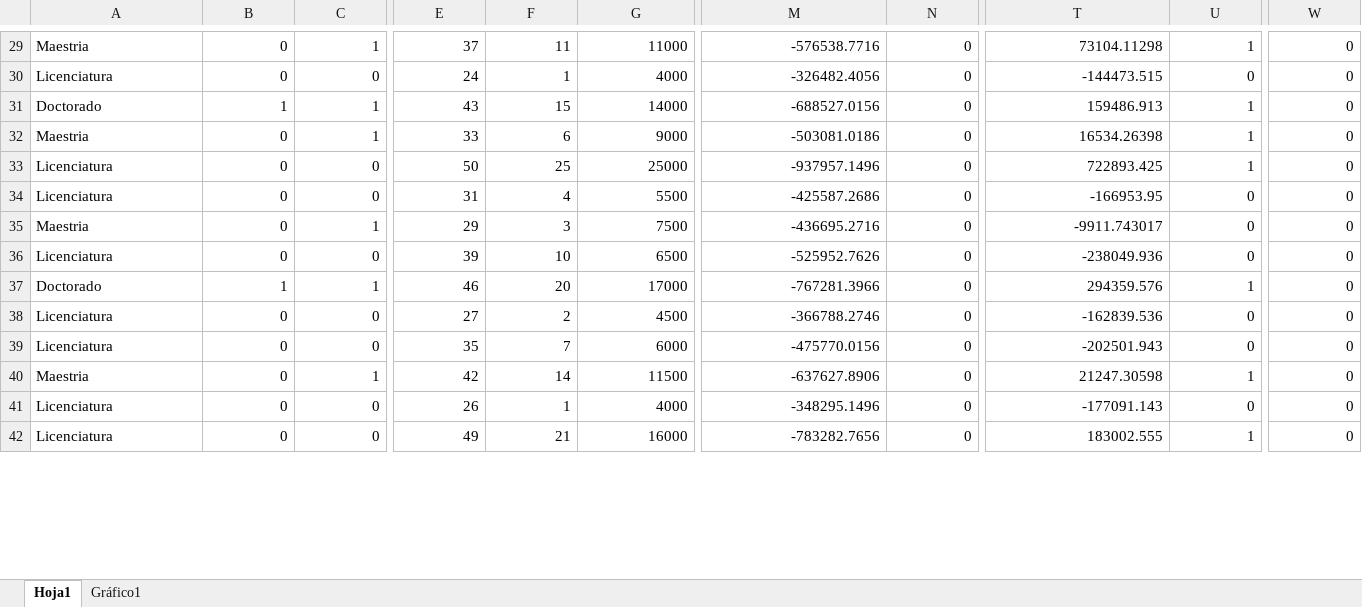
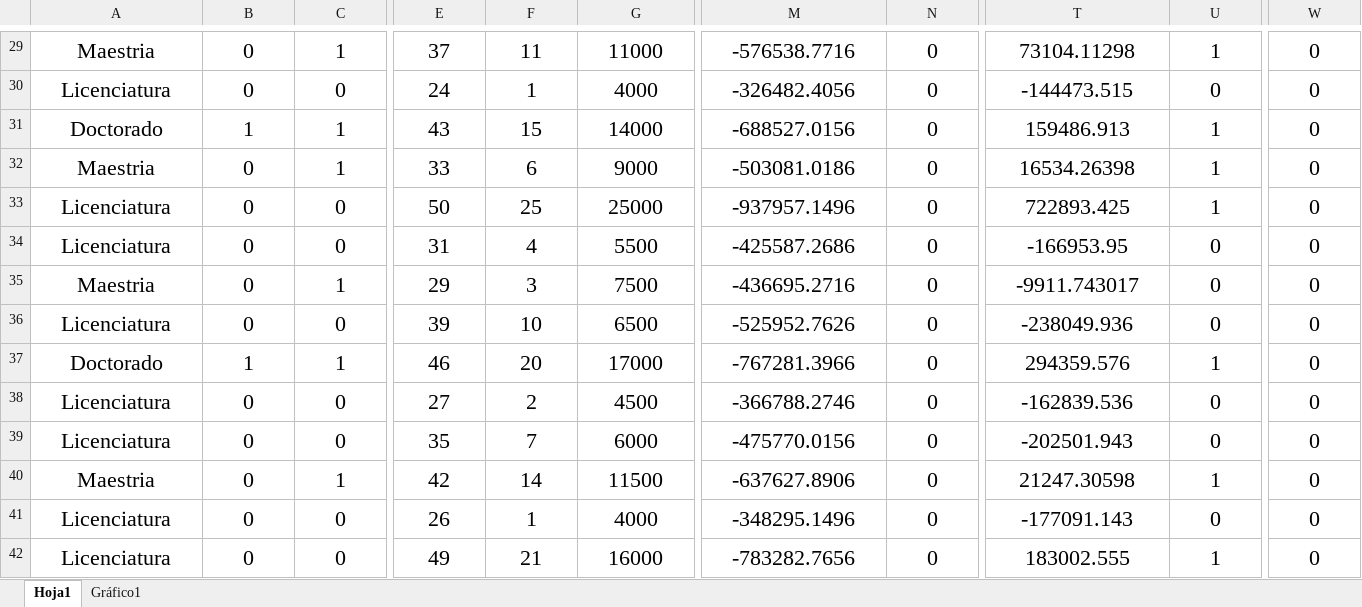
Before and after one commit to JohnNadja/MineriaDeDatos, an Excel workbook: 10_Salarios_Redes_Neuronales/Salarios_Perceptron_Comprobacion.xlsx, sheet Hoja1, drawn as a sheet; only a part is shown, gaps mark what is left out; values as stored, in another font and other column widths than the file's, no borders; table styles not drawn; the diff covers the shown part only; the diff names each change by its address in the sheet, - before the commit and + after, or states it on an @@ line.

```diff
--- a/10_Salarios_Redes_Neuronales/Salarios_Perceptron_Comprobacion.xlsx (sheet Hoja1)
+++ b/10_Salarios_Redes_Neuronales/Salarios_Perceptron_Comprobacion.xlsx (sheet Hoja1)
@@ A29:C42 text size: larger @@
-A29:A42 alignment: left
+A29:A42 alignment: center
-B29:C42 alignment: right
+B29:C42 alignment: center
@@ E29:G42 text size: larger, alignment: right → center @@
@@ M29:N42 text size: larger, alignment: right → center @@
@@ T29:U42 text size: larger, alignment: right → center @@
@@ W29:W42 text size: larger, alignment: right → center @@
```
Also changed, not shown: cell formats and merged cells elsewhere in this sheet, 10_Frutas_Redes_Neuronales/Frutas_Perceptron_Comprobacion.xlsx.
